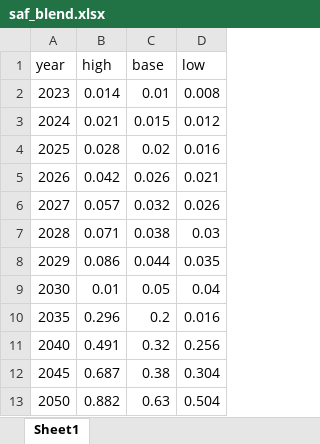
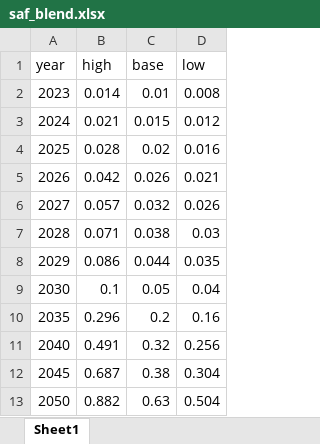
Before and after one commit to euctrl-pru/standard_inputs, an Excel workbook: data/saf_blend.xlsx, sheet Sheet1, drawn as a sheet; values as stored, in another font and other column widths than the file's, no borders; the diff names each change by its address in the sheet, - before the commit and + after, or states it on an @@ line.

Commit message:
Correction of perc value

```diff
--- a/data/saf_blend.xlsx (sheet Sheet1)
+++ b/data/saf_blend.xlsx (sheet Sheet1)
-B9 (high): 0.01
+B9 (high): 0.1
-D10 (low): 0.016
+D10 (low): 0.16
```
